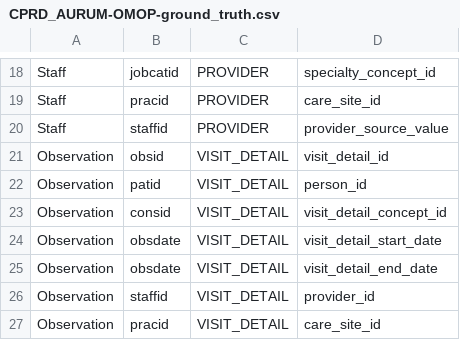
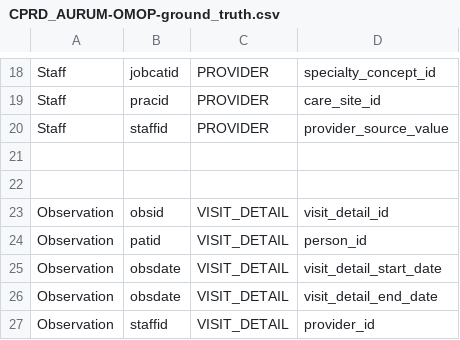
Before and after one commit to knowledge-fusion/LLMatch, a CSV file: dataset/ground_truth_files/CPRD_AURUM-OMOP-ground_truth.csv, drawn as a sheet; only a part is shown, gaps mark what is left out; the shorter side is filled out with more unchanged rows; the diff covers the shown part only.

```diff
--- a/dataset/ground_truth_files/CPRD_AURUM-OMOP-ground_truth.csv
+++ b/dataset/ground_truth_files/CPRD_AURUM-OMOP-ground_truth.csv
@@ -20,5 +20,6 @@ Staff, pracid, PROVIDER, care_site_id
 Staff, staffid, PROVIDER, provider_source_value
+
+
 Observation, obsid, VISIT_DETAIL, visit_detail_id
 Observation, patid, VISIT_DETAIL, person_id
-Observation, consid, VISIT_DETAIL, visit_detail_concept_id
 Observation, obsdate, VISIT_DETAIL, visit_detail_start_date
```
Also changed, not shown: 16 added rows, 1 removed row and 2 edited cells elsewhere in this file, dataset/ground_truth_files/IMDB-SAKI-ground_truth.csv, 8 other files.
